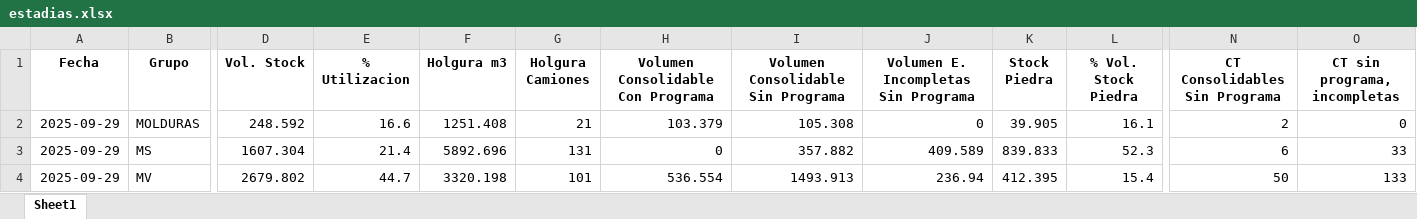
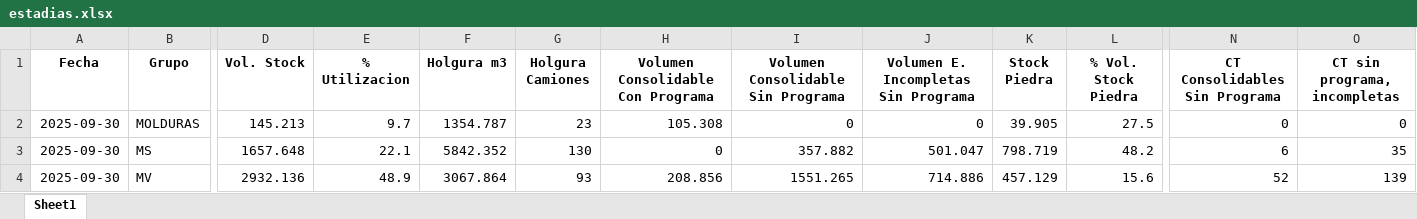
Before and after one commit to LuxoF84/SVE, an Excel workbook: estadias.xlsx, sheet Sheet1, drawn as a sheet; only a part is shown, gaps mark what is left out; values as stored, in another font and other column widths than the file's, no borders; the diff covers the shown part only; the diff names each change by its address in the sheet, - before the commit and + after, or states it on an @@ line.

Commit message:
Add files via upload

```diff
--- a/estadias.xlsx (sheet Sheet1)
+++ b/estadias.xlsx (sheet Sheet1)
-A2:A4 (Fecha): 2025-09-29
+A2:A4 (Fecha): 2025-09-30
-D2 (Vol. Stock): 248.592
+D2 (Vol. Stock): 145.213
-E2 (% Utilizacion): 16.6
+E2 (% Utilizacion): 9.7
-F2 (Holgura m3): 1251.408
+F2 (Holgura m3): 1354.787
-G2 (Holgura Camiones): 21
+G2 (Holgura Camiones): 23
-H2: 103.379
+H2: 105.308
-I2: 105.308
+I2: 0
-L2 (% Vol. Stock Piedra): 16.1
+L2 (% Vol. Stock Piedra): 27.5
-N2 (CT Consolidables Sin Programa): 2
+N2 (CT Consolidables Sin Programa): 0
-D3 (Vol. Stock): 1607.304
+D3 (Vol. Stock): 1657.648
-E3 (% Utilizacion): 21.4
+E3 (% Utilizacion): 22.1
-F3 (Holgura m3): 5892.696
+F3 (Holgura m3): 5842.352
-G3 (Holgura Camiones): 131
+G3 (Holgura Camiones): 130
-J3: 409.589
+J3: 501.047
-K3 (Stock Piedra): 839.833
+K3 (Stock Piedra): 798.719
-L3 (% Vol. Stock Piedra): 52.3
+L3 (% Vol. Stock Piedra): 48.2
-O3 (CT sin programa, incompletas): 33
+O3 (CT sin programa, incompletas): 35
-D4 (Vol. Stock): 2679.802
+D4 (Vol. Stock): 2932.136
-E4 (% Utilizacion): 44.7
+E4 (% Utilizacion): 48.9
-F4 (Holgura m3): 3320.198
+F4 (Holgura m3): 3067.864
-G4 (Holgura Camiones): 101
+G4 (Holgura Camiones): 93
-H4: 536.554
+H4: 208.856
-I4: 1493.913
+I4: 1551.265
-J4: 236.94
+J4: 714.886
-K4 (Stock Piedra): 412.395
+K4 (Stock Piedra): 457.129
-L4 (% Vol. Stock Piedra): 15.4
+L4 (% Vol. Stock Piedra): 15.6
-N4 (CT Consolidables Sin Programa): 50
+N4 (CT Consolidables Sin Programa): 52
-O4 (CT sin programa, incompletas): 133
+O4 (CT sin programa, incompletas): 139
```
Also changed, not shown: 1 added row, 1 removed row and 17 edited cells elsewhere in this sheet.
